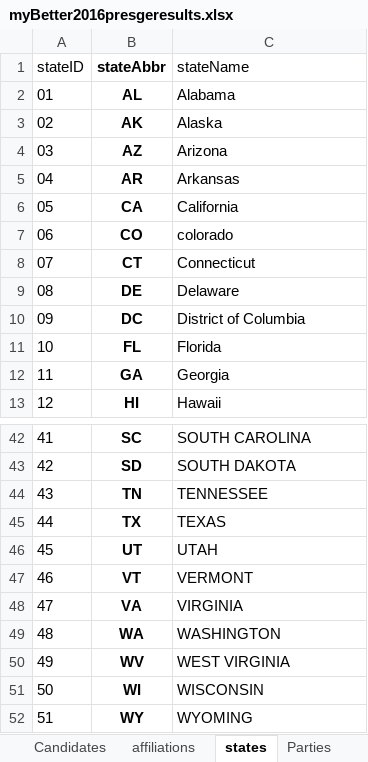
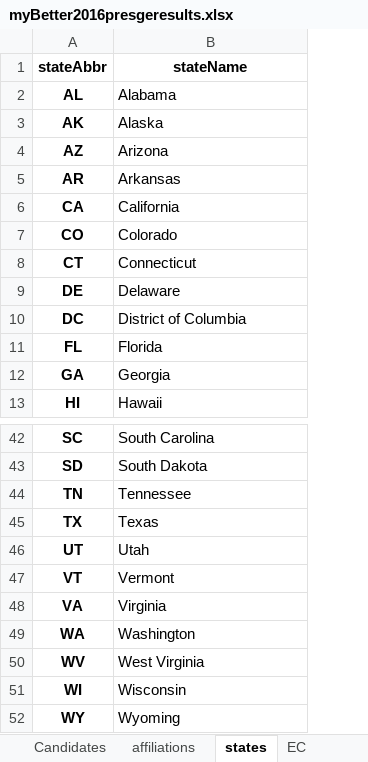
Before and after one commit to jotasprout/gov-election-insights, an Excel workbook: myPrezData/myBetter2016presgeresults.xlsx, sheet states, drawn as a sheet; only a part is shown, gaps mark what is left out; values as stored, in another font and other column widths than the file's, no borders; removed rows and columns are numbered as before the commit, all else as after; the diff covers the shown part only; the diff names each change by its address in the sheet, - before the commit and + after, or states it on an @@ line.

```diff
--- a/myPrezData/myBetter2016presgeresults.xlsx (sheet states)
+++ b/myPrezData/myBetter2016presgeresults.xlsx (sheet states)
+sheet tab: EC
-column A (stateID), rows 2-13: 01 | 02 | 03 | 04 | 05 | 06 | 07 | 08 | 09 | 10 | 11 | 12; rows 42-52: 41 | 42 | 43 | 44 | 45 | 46 | 47 | 48 | 49 | 50 | 51
@@ B1 bold: off → on, alignment: left → center @@
-B7 (stateName): colorado
+B7 (stateName): Colorado
-B42 (stateName): SOUTH CAROLINA
+B42 (stateName): South Carolina
-B43 (stateName): SOUTH DAKOTA
+B43 (stateName): South Dakota
-B44 (stateName): TENNESSEE
+B44 (stateName): Tennessee
-B45 (stateName): TEXAS
+B45 (stateName): Texas
-B46 (stateName): UTAH
+B46 (stateName): Utah
-B47 (stateName): VERMONT
+B47 (stateName): Vermont
-B48 (stateName): VIRGINIA
+B48 (stateName): Virginia
-B49 (stateName): WASHINGTON
+B49 (stateName): Washington
-B50 (stateName): WEST VIRGINIA
+B50 (stateName): West Virginia
-B51 (stateName): WISCONSIN
+B51 (stateName): Wisconsin
-B52 (stateName): WYOMING
+B52 (stateName): Wyoming
```
Also changed, not shown: 27 edited cells elsewhere in this sheet, sheet affiliations, 3 other files.
